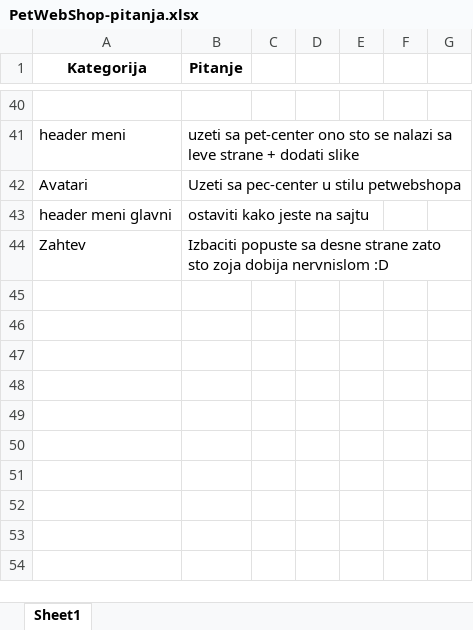
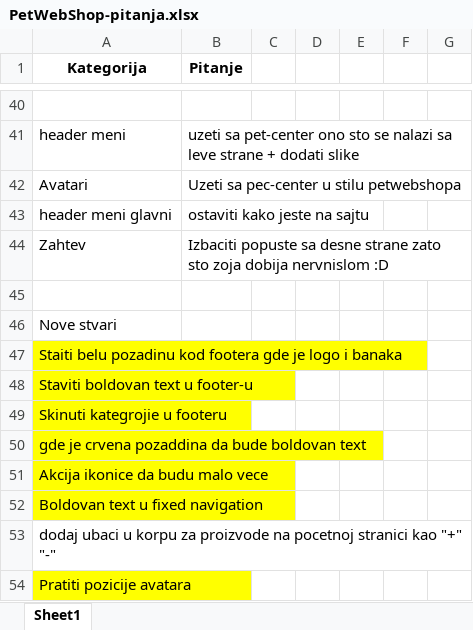
Before and after one commit to StevanGavrilovic/PetWebShop, an Excel workbook: PetWebShop-pitanja.xlsx, sheet Sheet1, drawn as a sheet; only a part is shown, gaps mark what is left out; values as stored, in another font and other column widths than the file's, no borders; the diff names each change by its address in the sheet, - before the commit and + after, or states it on an @@ line.

```diff
--- a/PetWebShop-pitanja.xlsx (sheet Sheet1)
+++ b/PetWebShop-pitanja.xlsx (sheet Sheet1)
+row 45: (empty)
+row 46: Nove stvari
+row 47: Staiti belu pozadinu kod footera gde je logo i banaka
+row 48: Staviti boldovan text u footer-u
+row 49: Skinuti kategrojie u footeru
+row 50: gde je crvena pozaddina da bude boldovan text
+row 51: Akcija ikonice da budu malo vece
+row 52: Boldovan text u fixed navigation
+row 53: dodaj ubaci u korpu za proizvode na pocetnoj stranici kao "+" "-"
+row 54: Pratiti pozicije avatara
```
Also changed, not shown: 18 other files.
